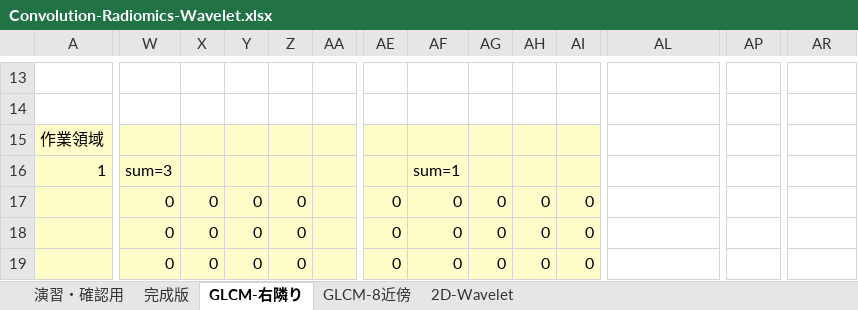
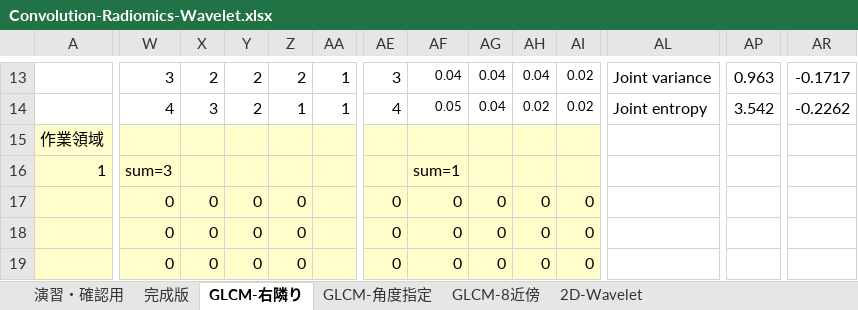
Before and after one commit to aujinen/Microsoft-Excel-sheets-with-Macro-VB, an Excel workbook: Convolution-Radiomics-Wavelet.xlsx, sheet GLCM-右隣り, drawn as a sheet; only a part is shown, gaps mark what is left out; values as stored, in another font and other column widths than the file's, no borders; charts and pictures and conditional formats not drawn; rows hold the shown columns only; the diff covers the shown part only; the diff names each change by its address in the sheet, - before the commit and + after, or states it on an @@ line.

```diff
--- a/Convolution-Radiomics-Wavelet.xlsx (sheet GLCM-右隣り)
+++ b/Convolution-Radiomics-Wavelet.xlsx (sheet GLCM-右隣り)
+sheet tab: GLCM-角度指定
-W13: (empty)
+W13: 3
-X13: (empty)
+X13: 2
-Y13: (empty)
+Y13: 2
-Z13: (empty)
+Z13: 2
-AA13: (empty)
+AA13: 1
-AE13: (empty)
+AE13: 3
-AF13: (empty)
+AF13: 0.04
-AG13: (empty)
+AG13: 0.04
-AH13: (empty)
+AH13: 0.04
-AI13: (empty)
+AI13: 0.02
-AL13: (empty)
+AL13: Joint variance
-AP13: (empty)
+AP13: 0.963
-AR13: (empty)
+AR13: -0.1717
-row 14: (empty)
+row 14:  | 4 | 3 | 2 | 1 | 1 | 4 | 0.05 | 0.04 | 0.02 | 0.02 | Joint entropy | 3.542 | -0.2262
```
Also changed, not shown: 4 added rows, 4 removed rows, 51 edited cells, cell formats and merged cells elsewhere in this sheet, sheet GLCM-8近傍, other sheet tabs, formulas that keep their value, charts or pictures.
